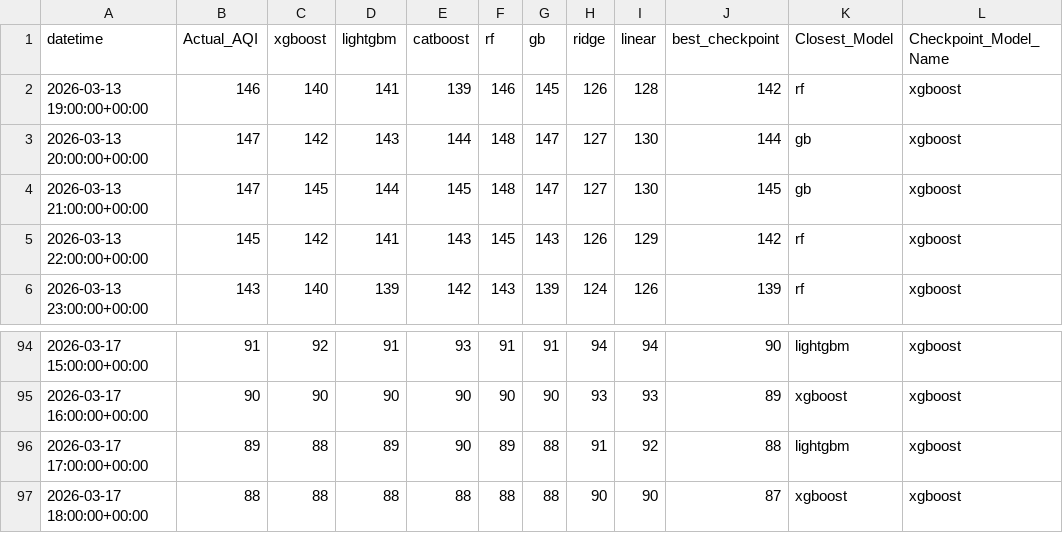
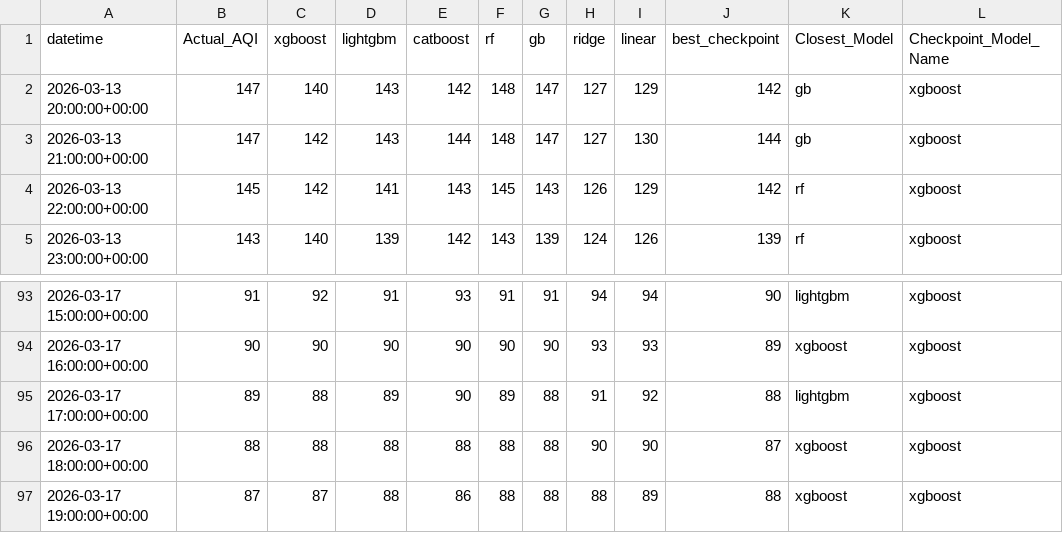
Before and after one commit to Yusra-Munawwar/AQI_Prediction, a CSV file: data/future_aqi_predictions.csv, drawn as a sheet; only a part is shown, gaps mark what is left out.

```diff
--- a/data/future_aqi_predictions.csv
+++ b/data/future_aqi_predictions.csv
@@ -1,5 +1,4 @@
 datetime,Actual_AQI,xgboost,lightgbm,catboost,rf,gb,ridge,linear,best_checkpoint,Closest_Model,Checkpoint_Model_Name
-2026-03-13 19:00:00+00:00,146,140,141,139,146,145,126,128,142,rf,xgboost
-2026-03-13 20:00:00+00:00,147,142,143,144,148,147,127,130,144,gb,xgboost
-2026-03-13 21:00:00+00:00,147,145,144,145,148,147,127,130,145,gb,xgboost
+2026-03-13 20:00:00+00:00,147,140,143,142,148,147,127,129,142,gb,xgboost
+2026-03-13 21:00:00+00:00,147,142,143,144,148,147,127,130,144,gb,xgboost
 2026-03-13 22:00:00+00:00,145,142,141,143,145,143,126,129,142,rf,xgboost
@@ -97 +96,2 @@ datetime,Actual_AQI,xgboost,lightgbm,catboost,rf,gb,ridge,linear,best_checkpoint
 2026-03-17 18:00:00+00:00,88,88,88,88,88,88,90,90,87,xgboost,xgboost
+2026-03-17 19:00:00+00:00,87,87,88,86,88,88,88,89,88,xgboost,xgboost
```
Also changed, not shown: data/future_prediction_comparison.csv, 11 other files.
